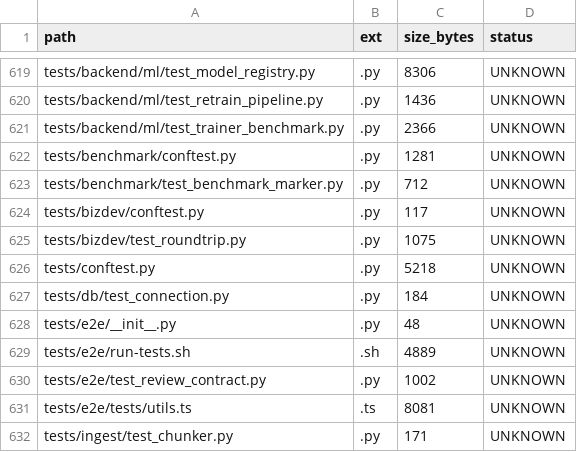
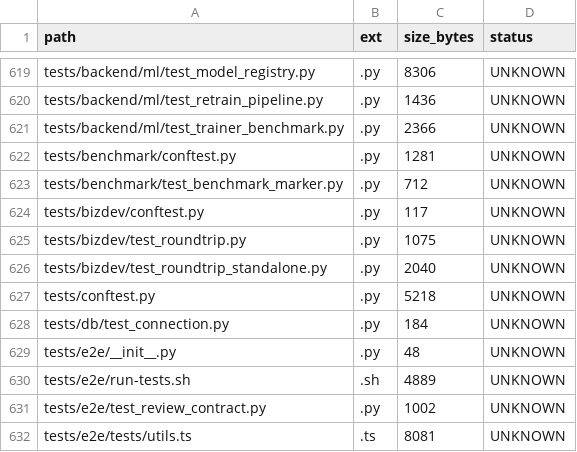
Before and after one commit to locotoki/alfred-agent-platform-v2, a CSV file: metrics/scripts_inventory.csv, drawn as a sheet; only a part is shown, gaps mark what is left out; the shorter side is filled out with more unchanged rows; the diff names each change by its address in the sheet, - before the commit and + after, or states it on an @@ line.

Commit message:
fix(ci): use standalone Python script for BizDev tests (#424)
- Create standalone test script that doesn't use pytest
- Completely avoids conftest.py loading issues
- Provides clear output and proper cleanup

```diff
--- a/metrics/scripts_inventory.csv
+++ b/metrics/scripts_inventory.csv
+row 626: tests/bizdev/test_roundtrip_standalone.py | .py | 2040 | UNKNOWN
```
Also changed, not shown: 2 other files.
